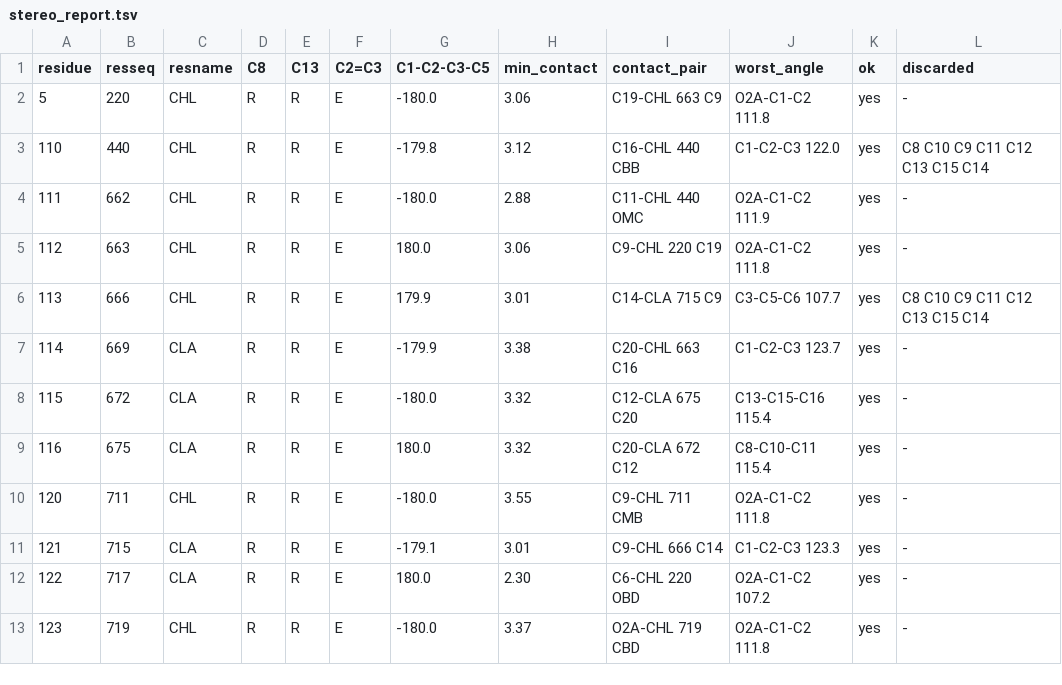
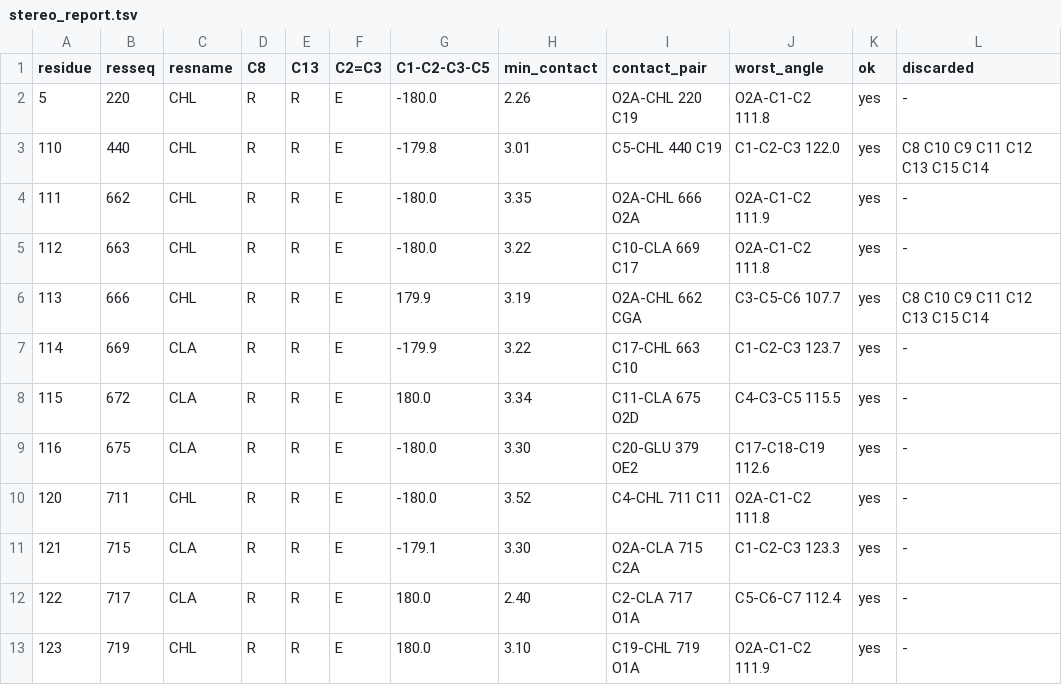
Before and after one commit to ViktorVanVaughn/phytyl-tail-builder, a TSV file: examples/minimal/expected/torsion-fix-resolved/stereo_report.tsv, drawn as a sheet.

```diff
--- a/examples/minimal/expected/torsion-fix-resolved/stereo_report.tsv
+++ b/examples/minimal/expected/torsion-fix-resolved/stereo_report.tsv
@@ -1,13 +1,13 @@
 residue	resseq	resname	C8	C13	C2=C3	C1-C2-C3-C5	min_contact	contact_pair	worst_angle	ok	discarded
-5	220	CHL	R	R	E	-180.0	3.06	C19-CHL 663 C9	O2A-C1-C2 111.8	yes	-
-110	440	CHL	R	R	E	-179.8	3.12	C16-CHL 440 CBB	C1-C2-C3 122.0	yes	C8 C10 C9 C11 C12 C13 C15 C14
-111	662	CHL	R	R	E	-180.0	2.88	C11-CHL 440 OMC	O2A-C1-C2 111.9	yes	-
-112	663	CHL	R	R	E	180.0	3.06	C9-CHL 220 C19	O2A-C1-C2 111.8	yes	-
-113	666	CHL	R	R	E	179.9	3.01	C14-CLA 715 C9	C3-C5-C6 107.7	yes	C8 C10 C9 C11 C12 C13 C15 C14
-114	669	CLA	R	R	E	-179.9	3.38	C20-CHL 663 C16	C1-C2-C3 123.7	yes	-
-115	672	CLA	R	R	E	-180.0	3.32	C12-CLA 675 C20	C13-C15-C16 115.4	yes	-
-116	675	CLA	R	R	E	180.0	3.32	C20-CLA 672 C12	C8-C10-C11 115.4	yes	-
-120	711	CHL	R	R	E	-180.0	3.55	C9-CHL 711 CMB	O2A-C1-C2 111.8	yes	-
-121	715	CLA	R	R	E	-179.1	3.01	C9-CHL 666 C14	C1-C2-C3 123.3	yes	-
-122	717	CLA	R	R	E	180.0	2.30	C6-CHL 220 OBD	O2A-C1-C2 107.2	yes	-
-123	719	CHL	R	R	E	-180.0	3.37	O2A-CHL 719 CBD	O2A-C1-C2 111.8	yes	-
+5	220	CHL	R	R	E	-180.0	2.26	O2A-CHL 220 C19	O2A-C1-C2 111.8	yes	-
+110	440	CHL	R	R	E	-179.8	3.01	C5-CHL 440 C19	C1-C2-C3 122.0	yes	C8 C10 C9 C11 C12 C13 C15 C14
+111	662	CHL	R	R	E	-180.0	3.35	O2A-CHL 666 O2A	O2A-C1-C2 111.9	yes	-
+112	663	CHL	R	R	E	-180.0	3.22	C10-CLA 669 C17	O2A-C1-C2 111.8	yes	-
+113	666	CHL	R	R	E	179.9	3.19	O2A-CHL 662 CGA	C3-C5-C6 107.7	yes	C8 C10 C9 C11 C12 C13 C15 C14
+114	669	CLA	R	R	E	-179.9	3.22	C17-CHL 663 C10	C1-C2-C3 123.7	yes	-
+115	672	CLA	R	R	E	180.0	3.34	C11-CLA 675 O2D	C4-C3-C5 115.5	yes	-
+116	675	CLA	R	R	E	-180.0	3.30	C20-GLU 379 OE2	C17-C18-C19 112.6	yes	-
+120	711	CHL	R	R	E	-180.0	3.52	C4-CHL 711 C11	O2A-C1-C2 111.8	yes	-
+121	715	CLA	R	R	E	-179.1	3.30	O2A-CLA 715 C2A	C1-C2-C3 123.3	yes	-
+122	717	CLA	R	R	E	180.0	2.40	C2-CLA 717 O1A	C5-C6-C7 112.4	yes	-
+123	719	CHL	R	R	E	180.0	3.10	C19-CHL 719 O1A	O2A-C1-C2 111.9	yes	-
```
Also changed, not shown: examples/minimal/expected/torsion/stereo_report.tsv, 4 other files.
